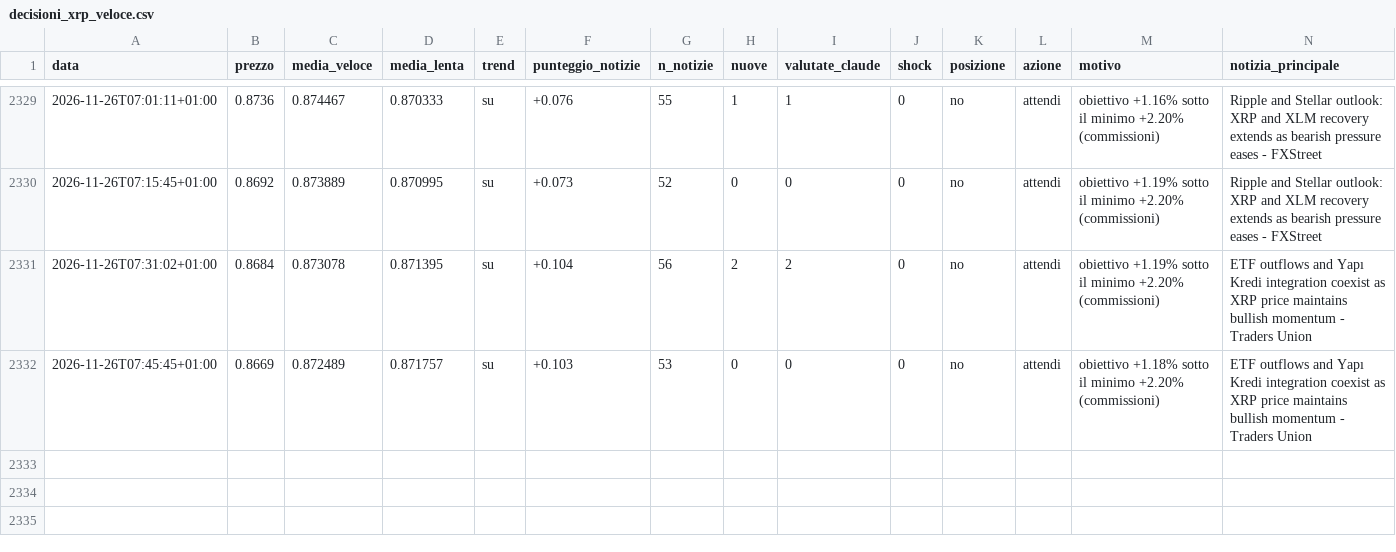
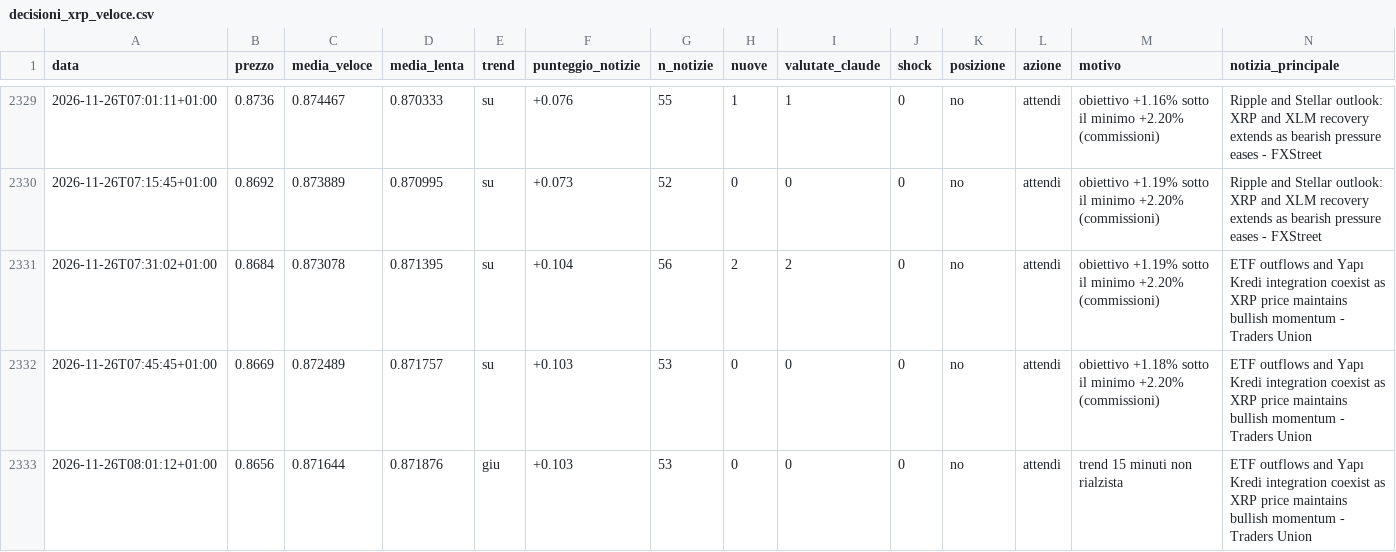
Before and after one commit to Van3d-max/sol-sentinel-, a CSV file: decisioni_xrp_veloce.csv, drawn as a sheet; only a part is shown, gaps mark what is left out; rows hold the shown columns only; the diff names each change by its address in the sheet, - before the commit and + after, or states it on an @@ line.

```diff
--- a/decisioni_xrp_veloce.csv
+++ b/decisioni_xrp_veloce.csv
+row 2333: 2026-11-26T08:01:12+01:00 | 0.8656 | 0.871644 | 0.871876 | giu | +0.103 | 53 | 0 | 0 | 0 | no | attendi | trend 15 minuti non rialzista | ETF outflows and Yapı Kredi integration coexist as XRP price maintains bullish momentum - Traders Union
```
Also changed, not shown: decisioni_btc_veloce.csv, decisioni_eth_veloce.csv, 8 other files.
